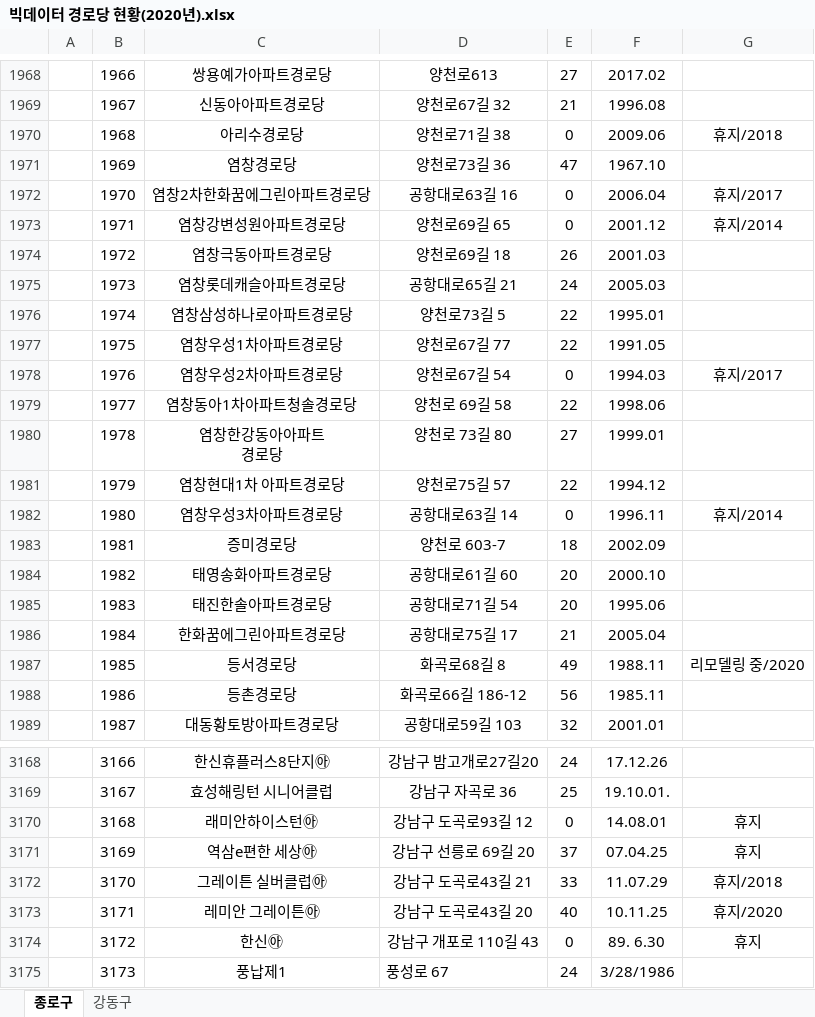
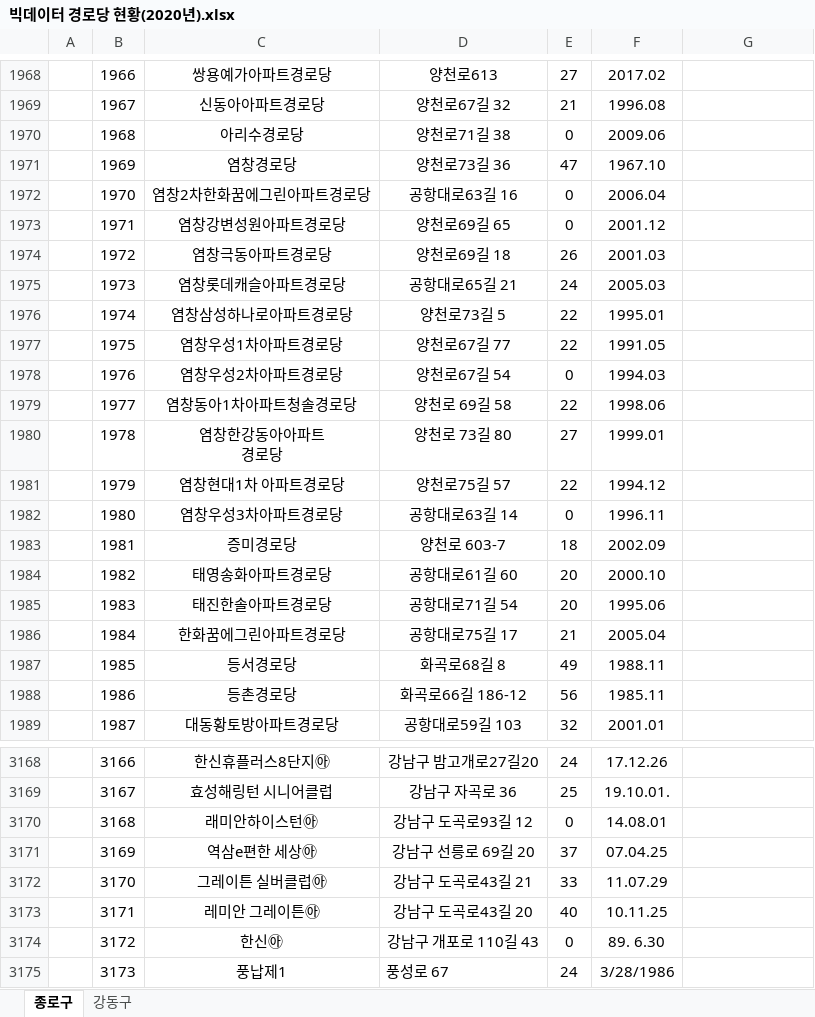
Before and after one commit to kal990574/db-senior-center-manager, an Excel workbook: 빅데이터 경로당 현황(2020년).xlsx, sheet 종로구, drawn as a sheet; only a part is shown, gaps mark what is left out; values as stored, in another font and other column widths than the file's, no borders; the diff covers the shown part only; the diff names each change by its address in the sheet, - before the commit and + after, or states it on an @@ line.

```diff
--- a/빅데이터 경로당 현황(2020년).xlsx (sheet 종로구)
+++ b/빅데이터 경로당 현황(2020년).xlsx (sheet 종로구)
-G1970: 휴지/2018
+G1970: (empty)
-G1972: 휴지/2017
+G1972: (empty)
-G1973: 휴지/2014
+G1973: (empty)
-G1978: 휴지/2017
+G1978: (empty)
-G1982: 휴지/2014
+G1982: (empty)
-G1987: 리모델링 중/2020
+G1987: (empty)
-G3170:G3171: 휴지
+G3170:G3171: (empty)
-G3172: 휴지/2018
+G3172: (empty)
-G3173: 휴지/2020
+G3173: (empty)
-G3174: 휴지
+G3174: (empty)
```
Also changed, not shown: 1 added row, 1 removed row and 57 edited cells elsewhere in this sheet, 1 other file.
